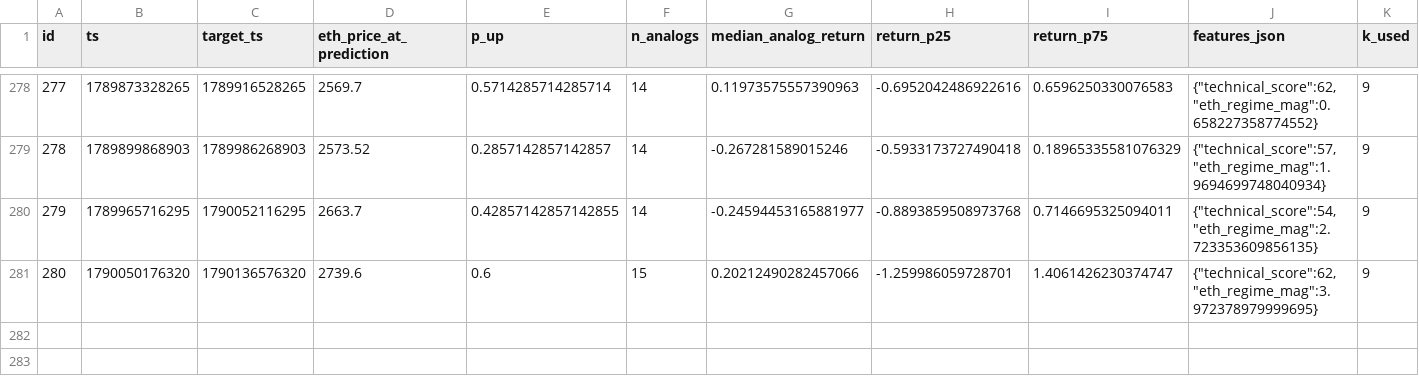
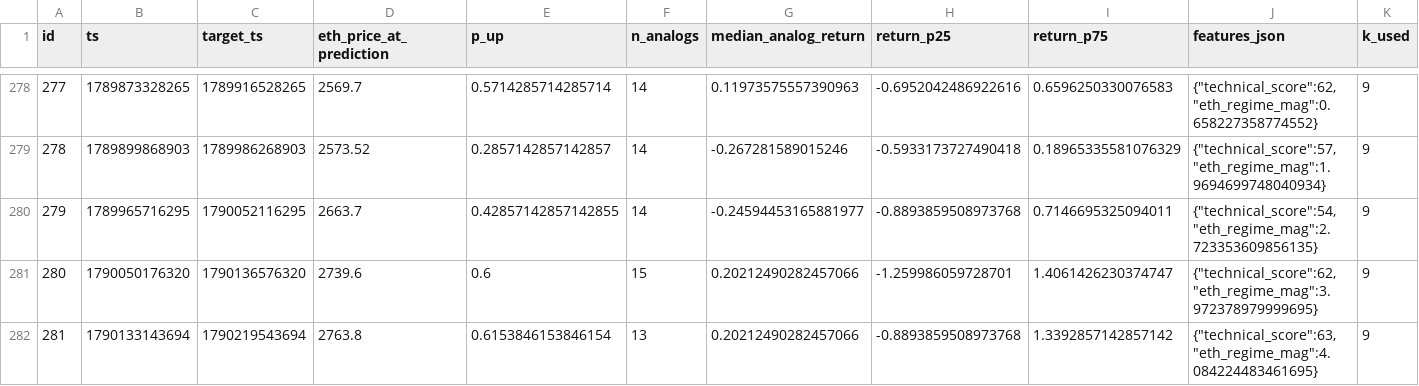
Before and after one commit to quiquandon-oss/PulseWorkerV2, a CSV file: data-exports/eth_predictions.csv, drawn as a sheet; only a part is shown, gaps mark what is left out; rows hold the shown columns only; the diff names each change by its address in the sheet, - before the commit and + after, or states it on an @@ line.

```diff
--- a/data-exports/eth_predictions.csv
+++ b/data-exports/eth_predictions.csv
+row 282: 281 | 1790133143694 | 1790219543694 | 2763.8 | 0.6153846153846154 | 13 | 0.20212490282457066 | -0.8893859508973768 | 1.3392857142857142 | {"technical_score":63,"eth_regime_mag":4.084224483461695} | 9
```
Also changed, not shown: data-exports/btc_predictions.csv, data-exports/challenger_predictions.csv, 2 other files.
